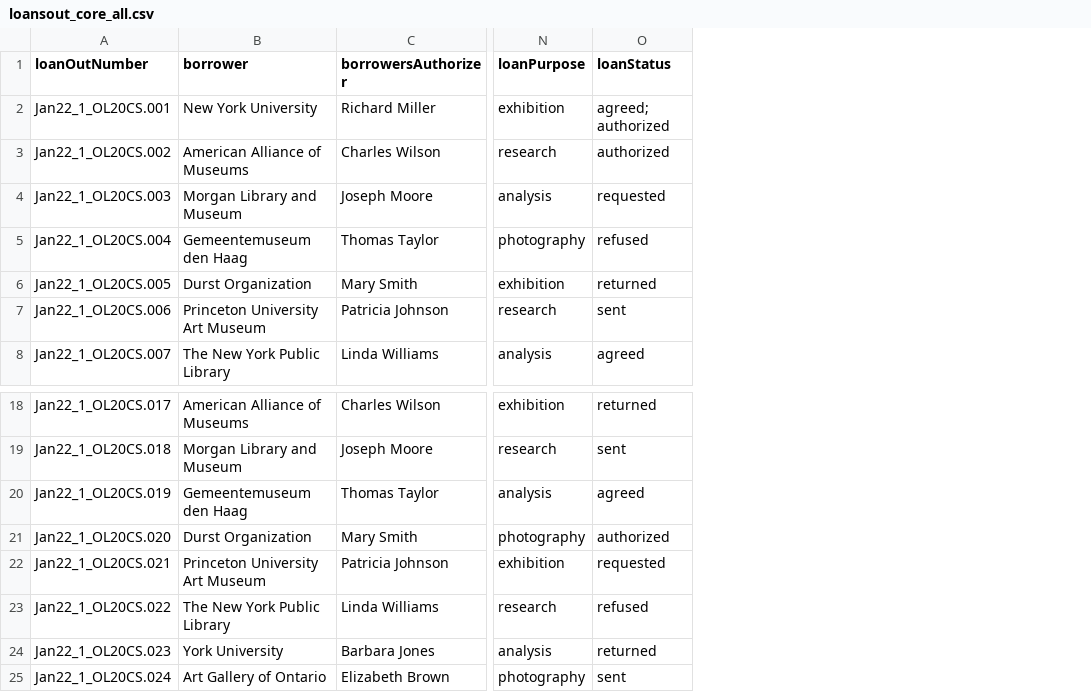
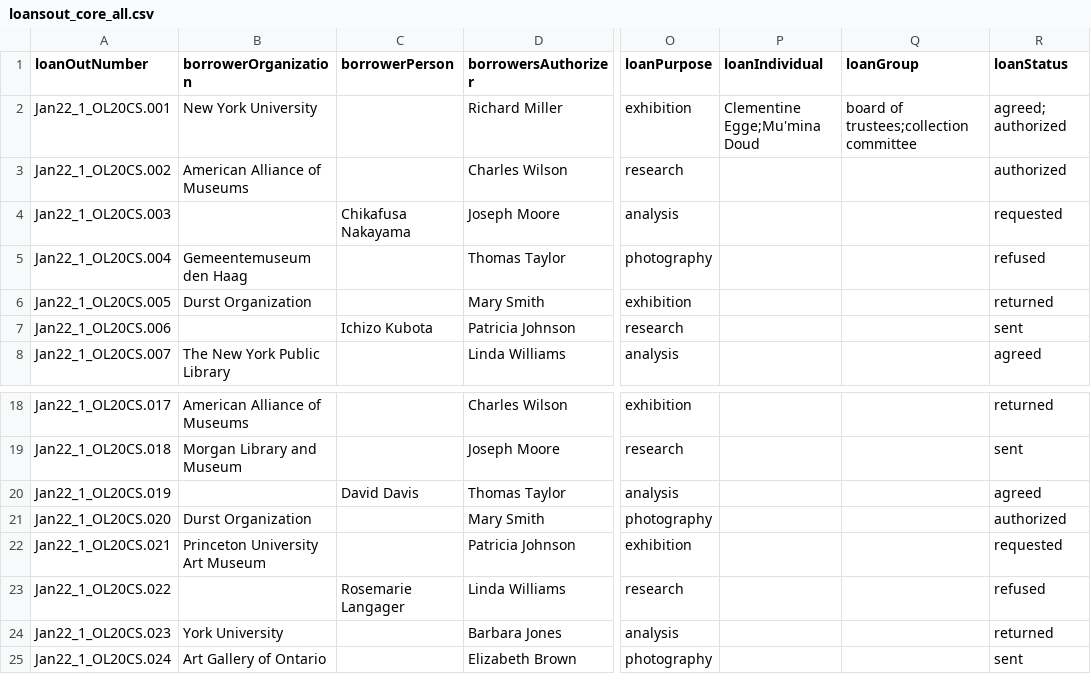
Before and after one commit to lyrasis/cspace-converter, a CSV file: data/core/loansout_core_all.csv, drawn as a sheet; only a part is shown, gaps mark what is left out; the diff names each change by its address in the sheet, - before the commit and + after, or states it on an @@ line.

Commit message:
adding loanIndividual and loanGroup

```diff
--- a/data/core/loansout_core_all.csv
+++ b/data/core/loansout_core_all.csv
+column C (borrowerPerson), rows 4-7: Chikafusa Nakayama |  |  | Ichizo Kubota; rows 20-23: David Davis |  |  | Rosemarie Langager
+column P (loanIndividual), row 2: Clementine Egge;Mu'mina Doud
+column Q (loanGroup), row 2: board of trustees;collection committee
-B1: borrower
+B1: borrowerOrganization
-B4 (borrowerOrganization): Morgan Library and Museum
+B4 (borrowerOrganization): (empty)
-B7 (borrowerOrganization): Princeton University Art Museum
+B7 (borrowerOrganization): (empty)
-B20 (borrowerOrganization): Gemeentemuseum den Haag
+B20 (borrowerOrganization): (empty)
-B23 (borrowerOrganization): The New York Public Library
+B23 (borrowerOrganization): (empty)
```
